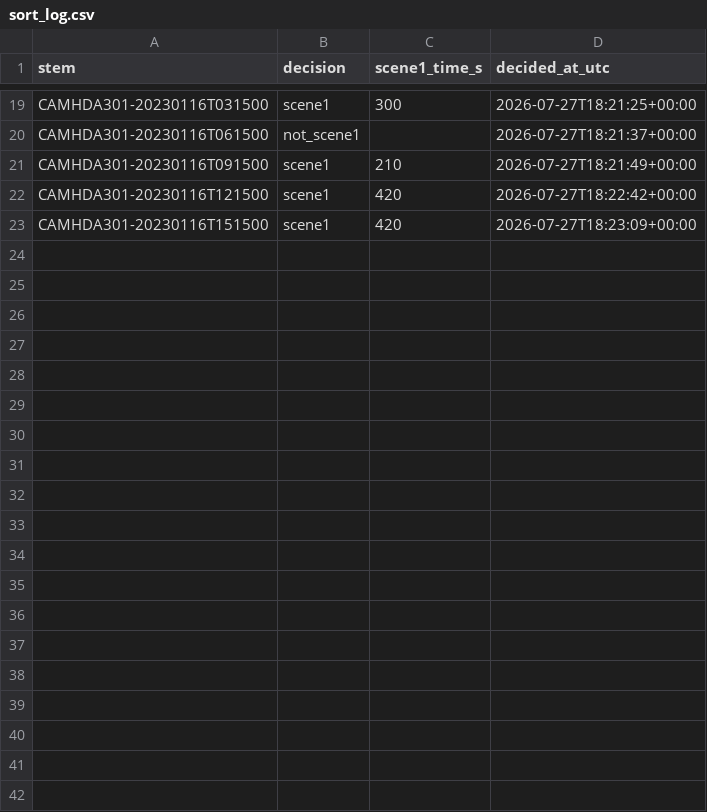
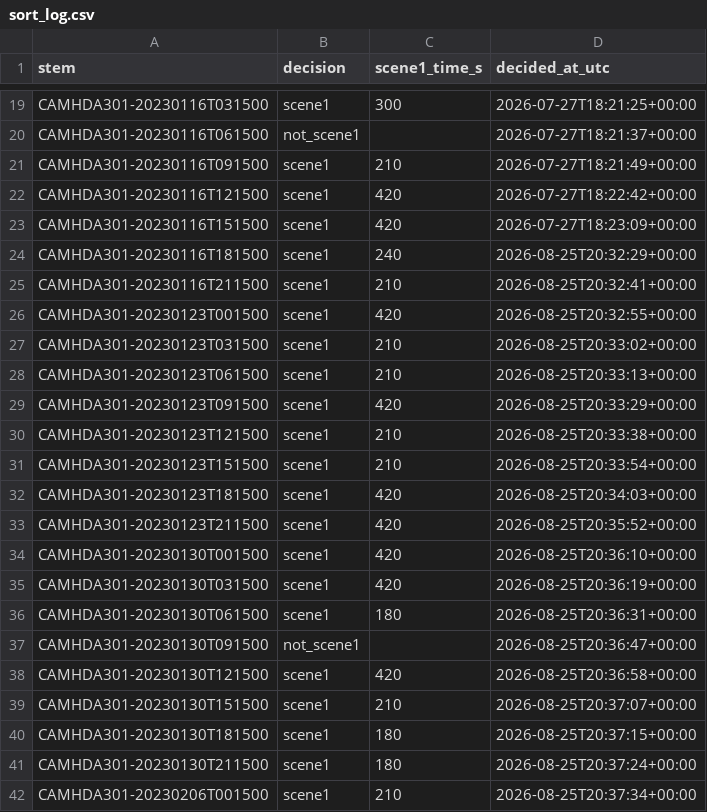
Before and after one commit to Makaylaj74/scaleworm_student_lab_versions, a CSV file: scene_sorting/full_2023_2024/sort_log.csv, drawn as a sheet; only a part is shown, gaps mark what is left out; the diff covers the shown part only; the diff names each change by its address in the sheet, - before the commit and + after, or states it on an @@ line.

```diff
--- a/scene_sorting/full_2023_2024/sort_log.csv
+++ b/scene_sorting/full_2023_2024/sort_log.csv
+row 24: CAMHDA301-20230116T181500 | scene1 | 240 | 2026-08-25T20:32:29+00:00
+row 25: CAMHDA301-20230116T211500 | scene1 | 210 | 2026-08-25T20:32:41+00:00
+row 26: CAMHDA301-20230123T001500 | scene1 | 420 | 2026-08-25T20:32:55+00:00
+row 27: CAMHDA301-20230123T031500 | scene1 | 210 | 2026-08-25T20:33:02+00:00
+row 28: CAMHDA301-20230123T061500 | scene1 | 210 | 2026-08-25T20:33:13+00:00
+row 29: CAMHDA301-20230123T091500 | scene1 | 420 | 2026-08-25T20:33:29+00:00
+row 30: CAMHDA301-20230123T121500 | scene1 | 210 | 2026-08-25T20:33:38+00:00
+row 31: CAMHDA301-20230123T151500 | scene1 | 210 | 2026-08-25T20:33:54+00:00
+row 32: CAMHDA301-20230123T181500 | scene1 | 420 | 2026-08-25T20:34:03+00:00
+row 33: CAMHDA301-20230123T211500 | scene1 | 420 | 2026-08-25T20:35:52+00:00
+row 34: CAMHDA301-20230130T001500 | scene1 | 420 | 2026-08-25T20:36:10+00:00
+row 35: CAMHDA301-20230130T031500 | scene1 | 420 | 2026-08-25T20:36:19+00:00
+row 36: CAMHDA301-20230130T061500 | scene1 | 180 | 2026-08-25T20:36:31+00:00
+row 37: CAMHDA301-20230130T091500 | not_scene1 |  | 2026-08-25T20:36:47+00:00
+row 38: CAMHDA301-20230130T121500 | scene1 | 420 | 2026-08-25T20:36:58+00:00
+row 39: CAMHDA301-20230130T151500 | scene1 | 210 | 2026-08-25T20:37:07+00:00
+row 40: CAMHDA301-20230130T181500 | scene1 | 180 | 2026-08-25T20:37:15+00:00
+row 41: CAMHDA301-20230130T211500 | scene1 | 180 | 2026-08-25T20:37:24+00:00
+row 42: CAMHDA301-20230206T001500 | scene1 | 210 | 2026-08-25T20:37:34+00:00
```
Also changed, not shown: 16 added rows elsewhere in this file, 1 other file.
